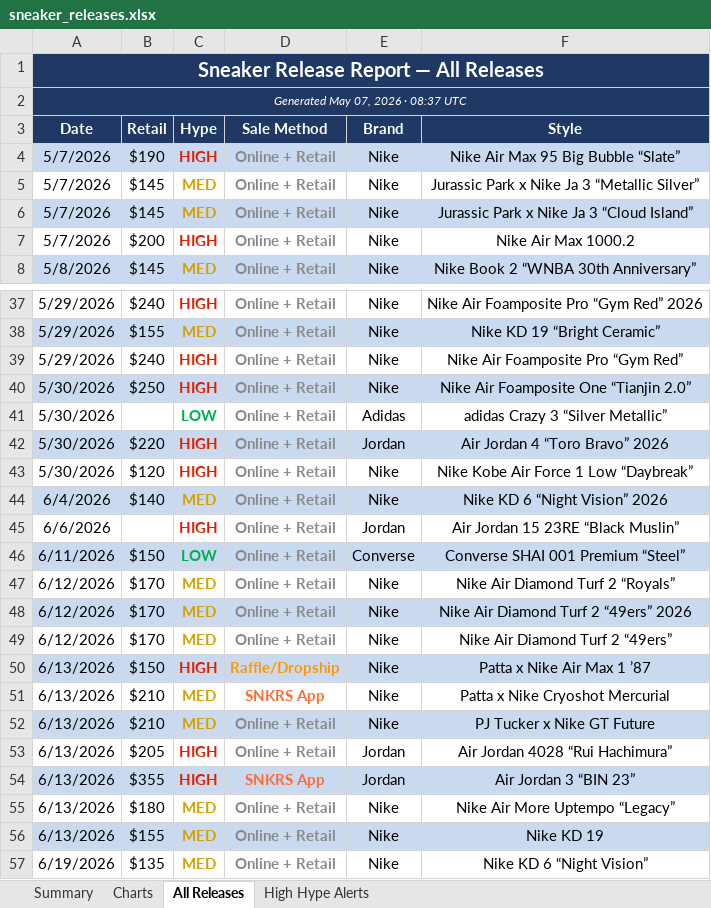
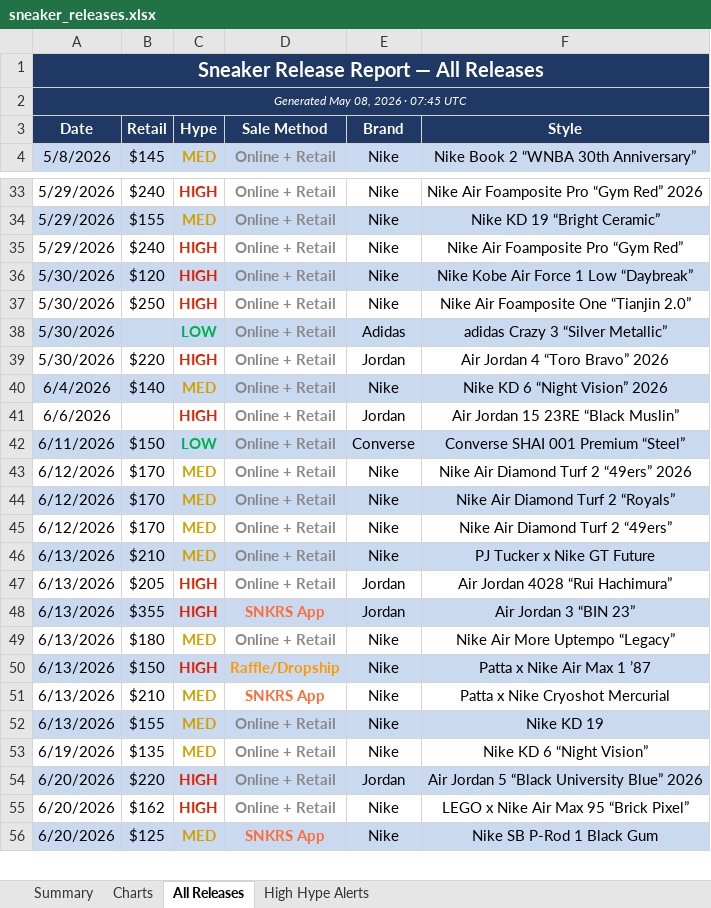
Before and after one commit to lordnader2002-sudo/Shoe-Tracker-v2, an Excel workbook: docs/data/sneaker_releases.xlsx, sheet All Releases, drawn as a sheet; only a part is shown, gaps mark what is left out; the shorter side is filled out with more unchanged rows; values as stored, in another font and other column widths than the file's, no borders; removed rows and columns are numbered as before the commit, all else as after; the diff covers the shown part only; the diff names each change by its address in the sheet, - before the commit and + after, or states it on an @@ line.

```diff
--- a/docs/data/sneaker_releases.xlsx (sheet All Releases)
+++ b/docs/data/sneaker_releases.xlsx (sheet All Releases)
-A2 (Date): Generated May 07, 2026 · 08:37 UTC
+A2 (Date): Generated May 08, 2026 · 07:45 UTC
-row 4: 5/7/2026 | $190 | HIGH | Online + Retail | Nike | Nike Air Max 95 Big Bubble “Slate”
-row 5: 5/7/2026 | $145 | MED | Online + Retail | Nike | Jurassic Park x Nike Ja 3 “Metallic Silver”
-row 6: 5/7/2026 | $145 | MED | Online + Retail | Nike | Jurassic Park x Nike Ja 3 “Cloud Island”
-row 7: 5/7/2026 | $200 | HIGH | Online + Retail | Nike | Nike Air Max 1000.2
@@ row 43 moved to row 36: 5/30/2026 @@
-A37:F37 fill: #C9D9EF
+A37:F37 fill: none
-A38:F38 fill: none
+A38:F38 fill: #C9D9EF
-A39:F39 fill: #C9D9EF
+A39:F39 fill: none
@@ row 48 moved to row 43: 6/12/2026 @@
-A44:F44 fill: none
+A44:F44 fill: #C9D9EF
```
Also changed, not shown: 6 moved rows, 2 edited cells and cell formats elsewhere in this sheet, sheet Summary, sheet High Hype Alerts, sheet Charts, reports/sneaker_releases.xlsx, 1 other file.
